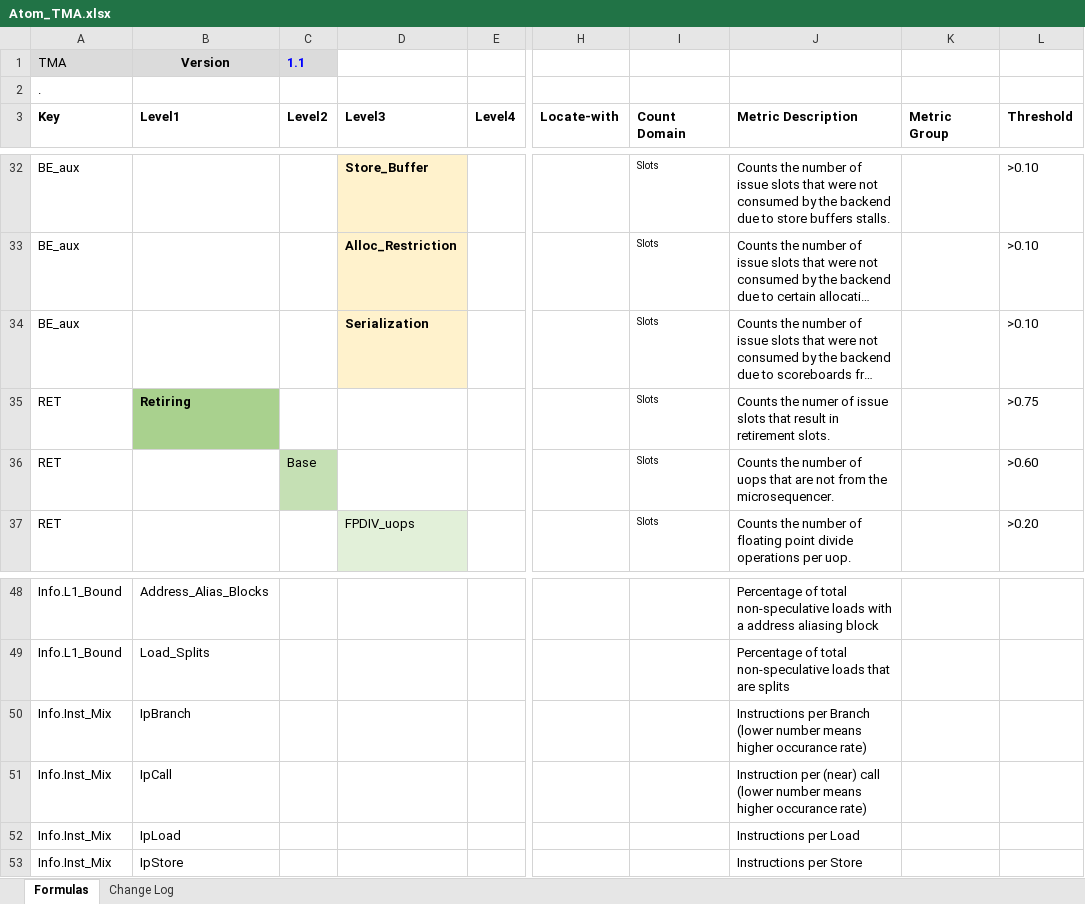
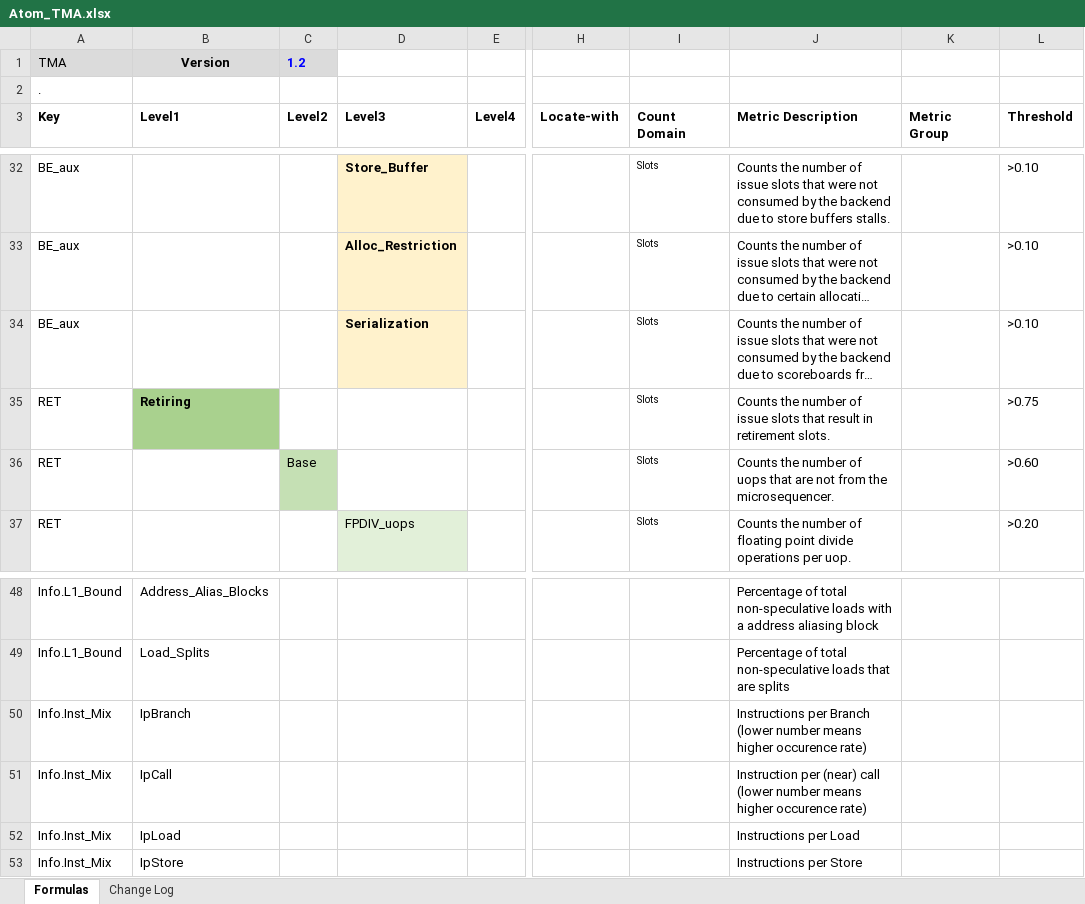
Before and after one commit to intel/perfmon, an Excel workbook: Atom_TMA.xlsx, sheet Formulas, drawn as a sheet; only a part is shown, gaps mark what is left out; long unchanged cells end in …; values as stored, in another font and other column widths than the file's, no borders; the diff names each change by its address in the sheet, - before the commit and + after, or states it on an @@ line.

```diff
--- a/Atom_TMA.xlsx (sheet Formulas)
+++ b/Atom_TMA.xlsx (sheet Formulas)
-C1 (Level2): 1.1
+C1 (Level2): 1.2
-J35 (Metric Description): Counts the numer of issue…
+J35 (Metric Description): Counts the number of issue…
-J50 (Metric Description): …means higher occurance rate)
+J50 (Metric Description): …means higher occurence rate)
-J51 (Metric Description): …means higher occurance rate)
+J51 (Metric Description): …means higher occurence rate)
```
Also changed, not shown: sheet Change Log, E-core_TMA_Metrics.xlsx, 2 other files.
